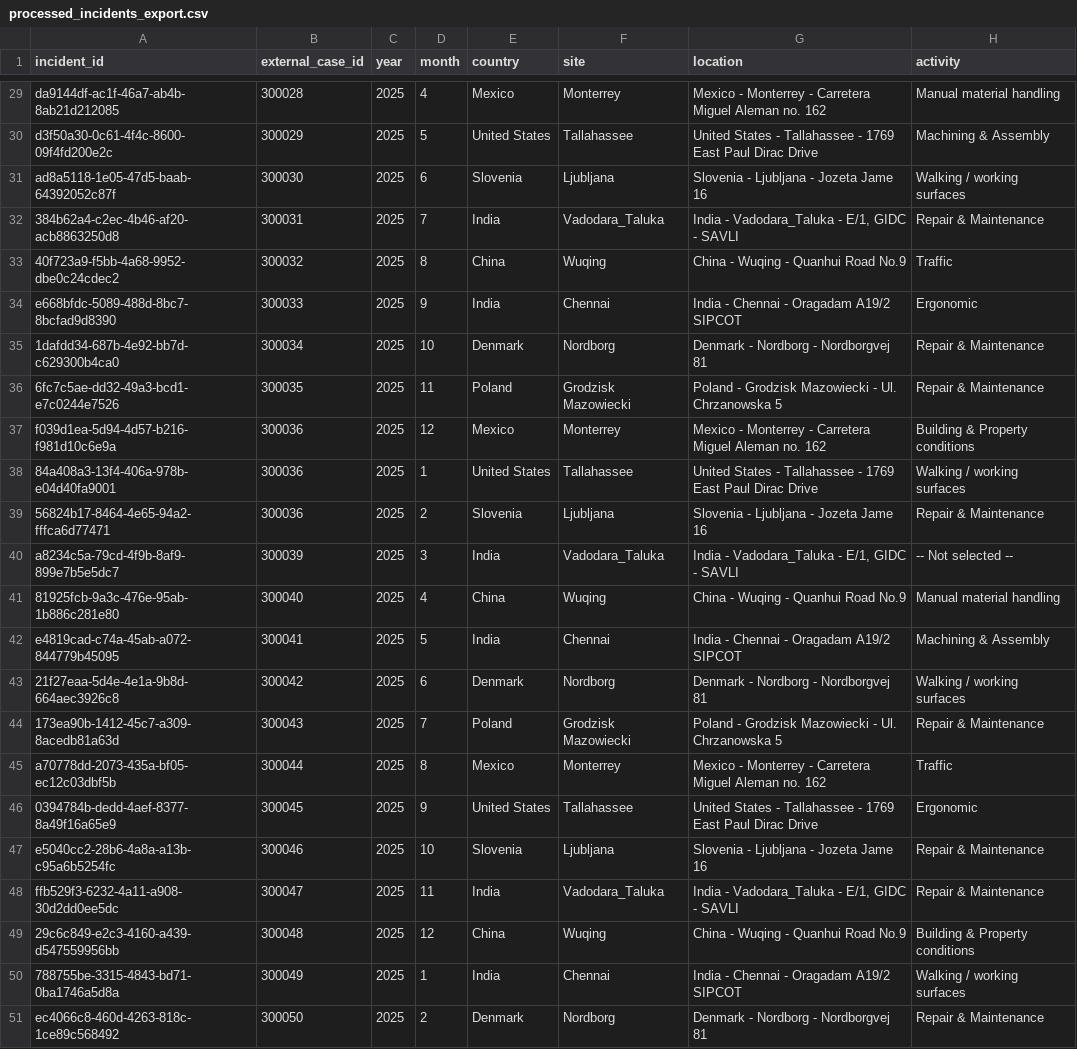
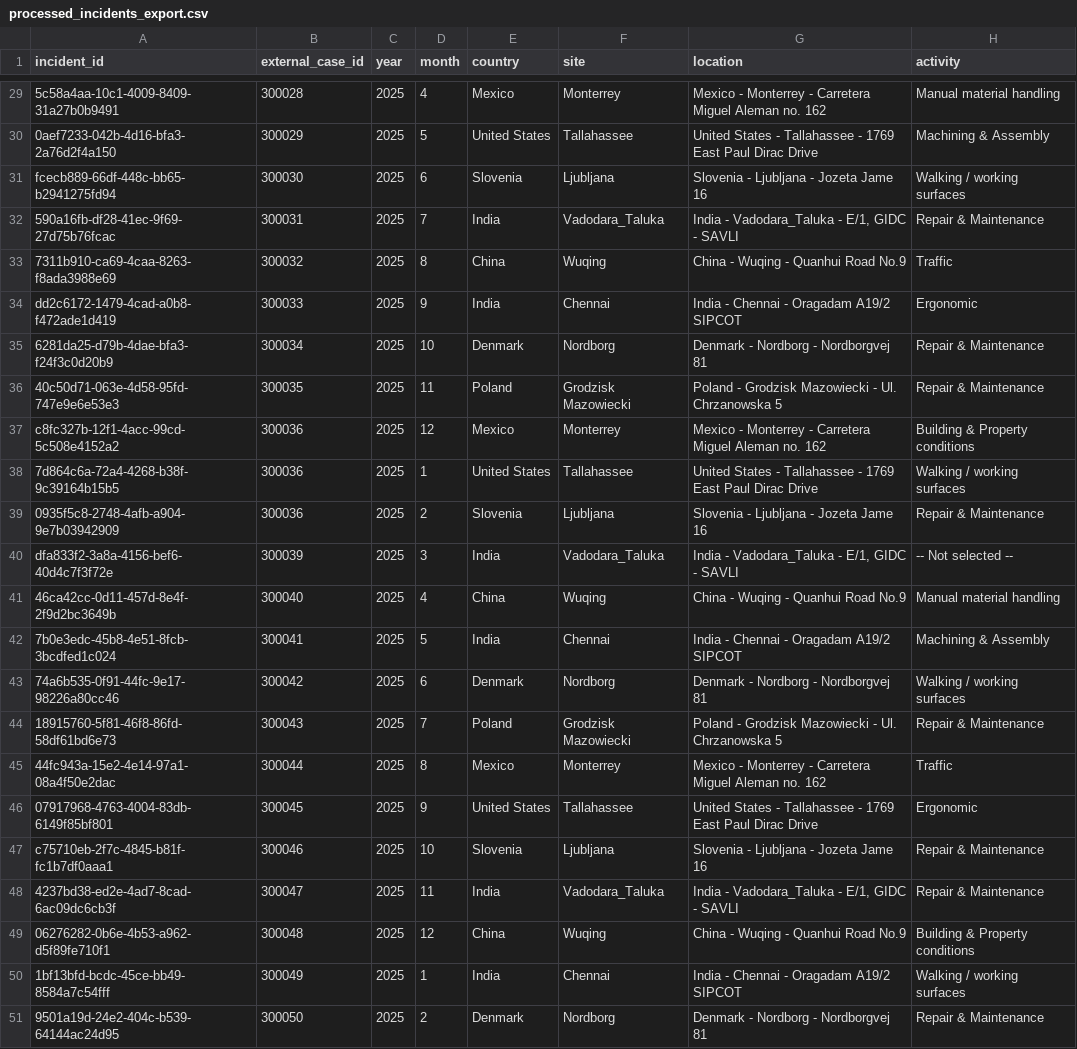
Before and after one commit to Matthew170304/Hackathon_2026, a CSV file: mock_data/processed_incidents_export.csv, drawn as a sheet; only a part is shown, gaps mark what is left out; the diff covers the shown part only; the diff names each change by its address in the sheet, - before the commit and + after, or states it on an @@ line.

```diff
--- a/mock_data/processed_incidents_export.csv
+++ b/mock_data/processed_incidents_export.csv
-A29 (incident_id): da9144df-ac1f-46a7-ab4b-8ab21d212085
+A29 (incident_id): 5c58a4aa-10c1-4009-8409-31a27b0b9491
-A30 (incident_id): d3f50a30-0c61-4f4c-8600-09f4fd200e2c
+A30 (incident_id): 0aef7233-042b-4d16-bfa3-2a76d2f4a150
-A31 (incident_id): ad8a5118-1e05-47d5-baab-64392052c87f
+A31 (incident_id): fcecb889-66df-448c-bb65-b2941275fd94
-A32 (incident_id): 384b62a4-c2ec-4b46-af20-acb8863250d8
+A32 (incident_id): 590a16fb-df28-41ec-9f69-27d75b76fcac
-A33 (incident_id): 40f723a9-f5bb-4a68-9952-dbe0c24cdec2
+A33 (incident_id): 7311b910-ca69-4caa-8263-f8ada3988e69
-A34 (incident_id): e668bfdc-5089-488d-8bc7-8bcfad9d8390
+A34 (incident_id): dd2c6172-1479-4cad-a0b8-f472ade1d419
-A35 (incident_id): 1dafdd34-687b-4e92-bb7d-c629300b4ca0
+A35 (incident_id): 6281da25-d79b-4dae-bfa3-f24f3c0d20b9
-A36 (incident_id): 6fc7c5ae-dd32-49a3-bcd1-e7c0244e7526
+A36 (incident_id): 40c50d71-063e-4d58-95fd-747e9e6e53e3
-A37 (incident_id): f039d1ea-5d94-4d57-b216-f981d10c6e9a
+A37 (incident_id): c8fc327b-12f1-4acc-99cd-5c508e4152a2
-A38 (incident_id): 84a408a3-13f4-406a-978b-e04d40fa9001
+A38 (incident_id): 7d864c6a-72a4-4268-b38f-9c39164b15b5
-A39 (incident_id): 56824b17-8464-4e65-94a2-fffca6d77471
+A39 (incident_id): 0935f5c8-2748-4afb-a904-9e7b03942909
-A40 (incident_id): a8234c5a-79cd-4f9b-8af9-899e7b5e5dc7
+A40 (incident_id): dfa833f2-3a8a-4156-bef6-40d4c7f3f72e
-A41 (incident_id): 81925fcb-9a3c-476e-95ab-1b886c281e80
+A41 (incident_id): 46ca42cc-0d11-457d-8e4f-2f9d2bc3649b
-A42 (incident_id): e4819cad-c74a-45ab-a072-844779b45095
+A42 (incident_id): 7b0e3edc-45b8-4e51-8fcb-3bcdfed1c024
-A43 (incident_id): 21f27eaa-5d4e-4e1a-9b8d-664aec3926c8
+A43 (incident_id): 74a6b535-0f91-44fc-9e17-98226a80cc46
-A44 (incident_id): 173ea90b-1412-45c7-a309-8acedb81a63d
+A44 (incident_id): 18915760-5f81-46f8-86fd-58df61bd6e73
-A45 (incident_id): a70778dd-2073-435a-bf05-ec12c03dbf5b
+A45 (incident_id): 44fc943a-15e2-4e14-97a1-08a4f50e2dac
-A46 (incident_id): 0394784b-dedd-4aef-8377-8a49f16a65e9
+A46 (incident_id): 07917968-4763-4004-83db-6149f85bf801
-A47 (incident_id): e5040cc2-28b6-4a8a-a13b-c95a6b5254fc
+A47 (incident_id): c75710eb-2f7c-4845-b81f-fc1b7df0aaa1
-A48 (incident_id): ffb529f3-6232-4a11-a908-30d2dd0ee5dc
+A48 (incident_id): 4237bd38-ed2e-4ad7-8cad-6ac09dc6cb3f
-A49 (incident_id): 29c6c849-e2c3-4160-a439-d547559956bb
+A49 (incident_id): 06276282-0b6e-4b53-a962-d5f89fe710f1
-A50 (incident_id): 788755be-3315-4843-bd71-0ba1746a5d8a
+A50 (incident_id): 1bf13bfd-bcdc-45ce-bb49-8584a7c54fff
-A51 (incident_id): ec4066c8-460d-4263-818c-1ce89c568492
+A51 (incident_id): 9501a19d-24e2-404c-b539-64144ac24d95
```
Also changed, not shown: 27 edited cells elsewhere in this file, 2 other files.
